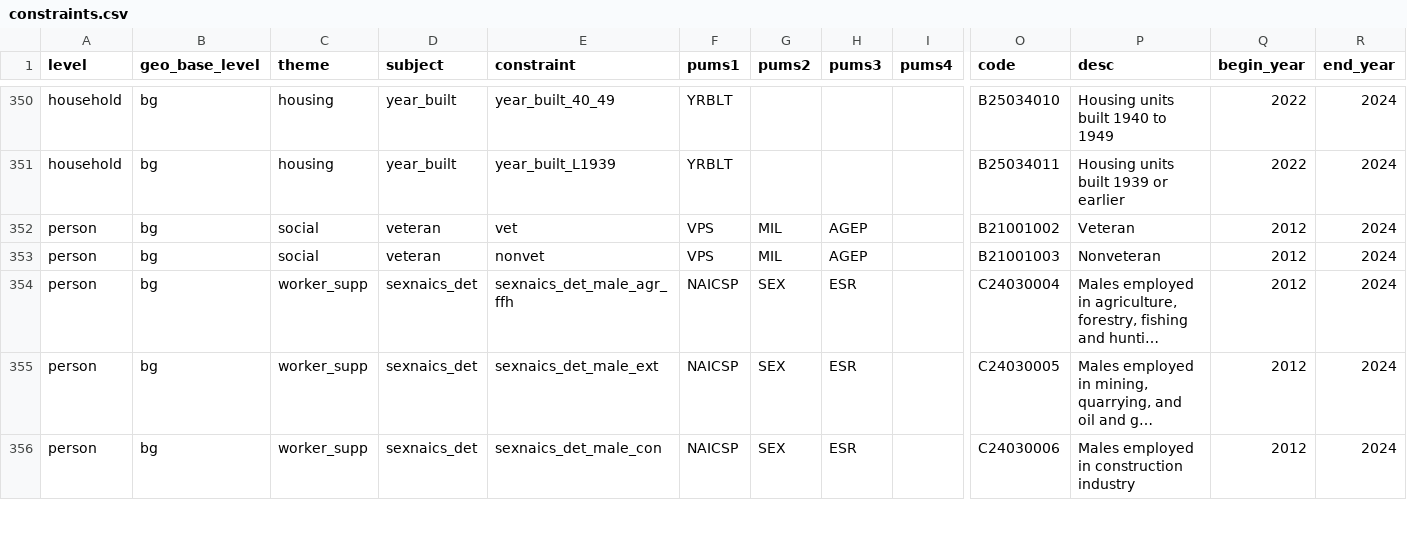
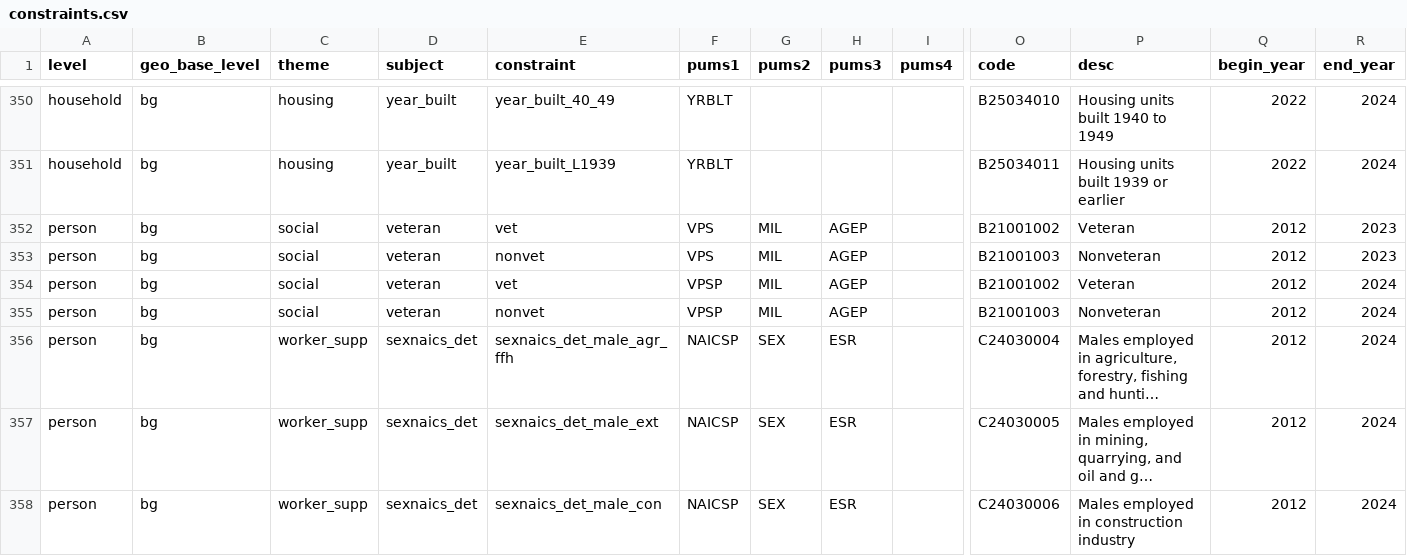
Before and after one commit to likeness-pop/livelike, a CSV file: livelike/data/constraints.csv, drawn as a sheet; only a part is shown, gaps mark what is left out; long unchanged cells end in …; addresses are those after the commit; rows hold the shown columns only; the diff covers the shown part only; the diff names each change by its address in the sheet, - before the commit and + after, or states it on an @@ line.

Commit message:
use VPSP for 2024+

```diff
--- a/livelike/data/constraints.csv
+++ b/livelike/data/constraints.csv
+row 352: person | bg | social | veteran | vet | VPS | MIL | AGEP |  | B21001002 | Veteran | 2012 | 2023
+row 353: person | bg | social | veteran | nonvet | VPS | MIL | AGEP |  | B21001003 | Nonveteran | 2012 | 2023
-F354:F355 (pums1): VPS
+F354:F355 (pums1): VPSP
```
Also changed, not shown: 15 added rows and 13 edited cells elsewhere in this file, 2 other files.
